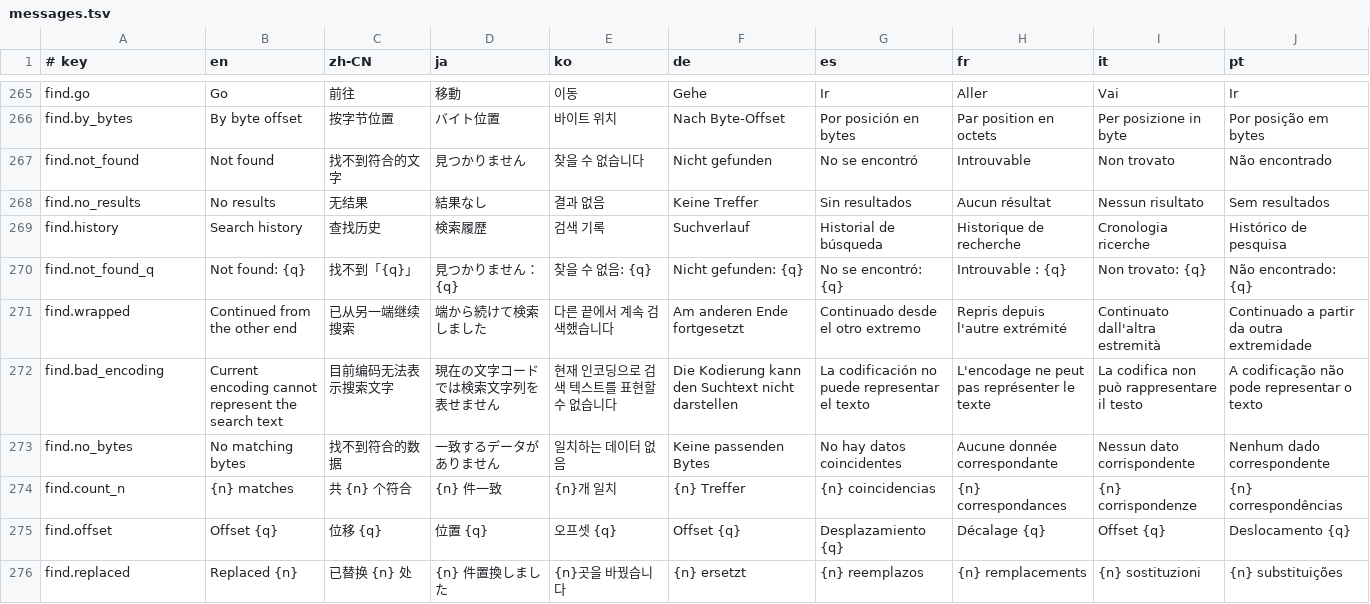
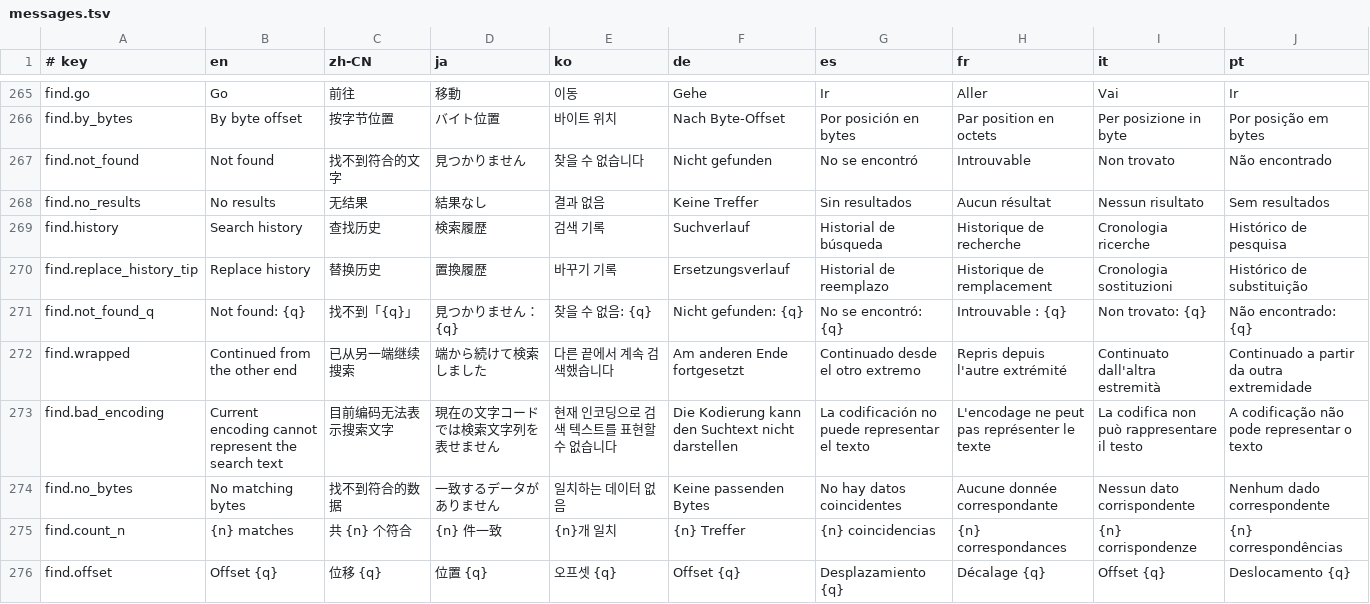
Before and after one commit to tenyi/MadEdit, a TSV file: assets/i18n/messages.tsv, drawn as a sheet; only a part is shown, gaps mark what is left out; the shorter side is filled out with more unchanged rows; the diff names each change by its address in the sheet, - before the commit and + after, or states it on an @@ line.

Commit message:
feat: 查找和替換浮窗——分頁、UE 版式、多行查找與跨行引擎
- 浮窗拆分「查找／替換」兩個分頁（Ctrl+F／Ctrl+H），頁籤樣式
  與 File View 停靠欄一致；查找與替換欄位改為固定高度（4 行）
  的多行輸入框，內部捲動、滾輪整行步進，可搜尋含換行的內容
- 純 Enter＝查找下一個／替換、Shift+Enter＝上一個、
  Ctrl+Enter＝插入換行（Windows 慣例）
- 跨行引擎：含換行的查詢整文比對（find_in_text），「全部取代」
  處理跨行符合並依淨行數位移書籤（replace_all_multiline）；
  已知限制：跨行符合的高亮僅起始行、不支援「在選取範圍內」組合
- 搜尋選項（全字比對／區分大小寫／正則／Hex／循環）收合於
  左下角「選項」齒輪；歷史下拉改為欄位右上角時鐘鈕（仿 UE），
  彈層每列右端 hover 紅「×」移除單筆、底部清空
- 文案：查找上一個／下一個改為上一個／下一個；替換頁歷史
  tooltip 為「替換歷史」；文件 docs/multiline-text-input.md 記錄
  自適應窗體多行輸入框的坑與固定模式，AGENTS.md 增加指引

驗證：cargo check 無警告；cargo test 407 通過／3 已知預存
失敗／12 忽略；wgpu 實渲染截圖（多行內容＋聚焦態、1.0x／
1.5x 縮放）與 kittest 矩形斷言自審通過。

```diff
--- a/assets/i18n/messages.tsv
+++ b/assets/i18n/messages.tsv
+row 270: find.replace_history_tip | Replace history | 替换历史 | 置換履歴 | 바꾸기 기록 | Ersetzungsverlauf | Historial de reemplazo | Historique de remplacement | Cronologia sostituzioni | Histórico de substituição
```
Also changed, not shown: 5 other files.
